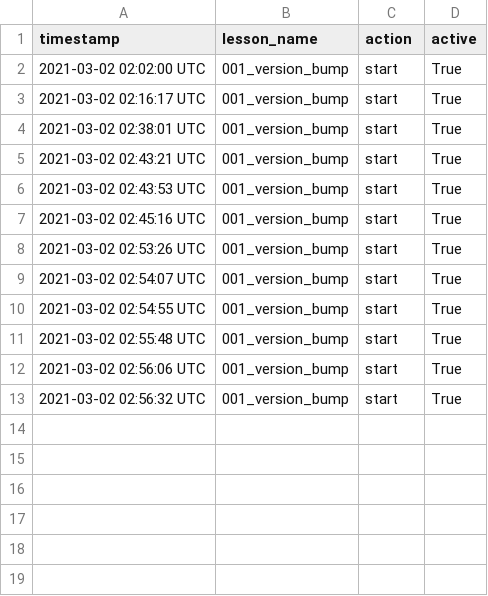
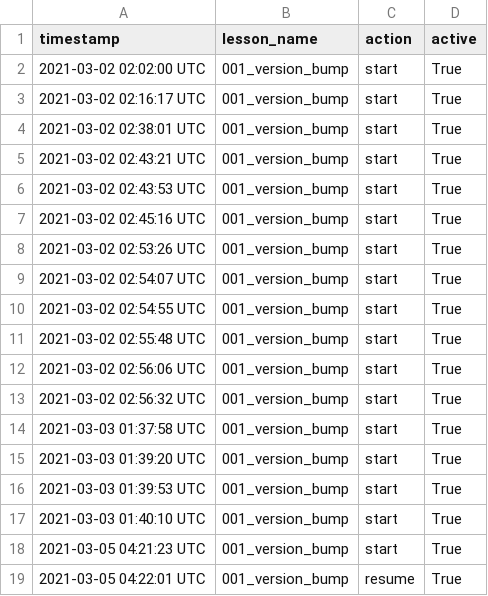
Before and after one commit to pseudoyim/conda_build_dojo, a CSV file: history.csv, drawn as a sheet; the diff names each change by its address in the sheet, - before the commit and + after, or states it on an @@ line.

```diff
--- a/history.csv
+++ b/history.csv
+row 14: 2021-03-03 01:37:58 UTC | 001_version_bump | start | True
+row 15: 2021-03-03 01:39:20 UTC | 001_version_bump | start | True
+row 16: 2021-03-03 01:39:53 UTC | 001_version_bump | start | True
+row 17: 2021-03-03 01:40:10 UTC | 001_version_bump | start | True
+row 18: 2021-03-05 04:21:23 UTC | 001_version_bump | start | True
+row 19: 2021-03-05 04:22:01 UTC | 001_version_bump | resume | True
```
Also changed, not shown: 14 other files.
